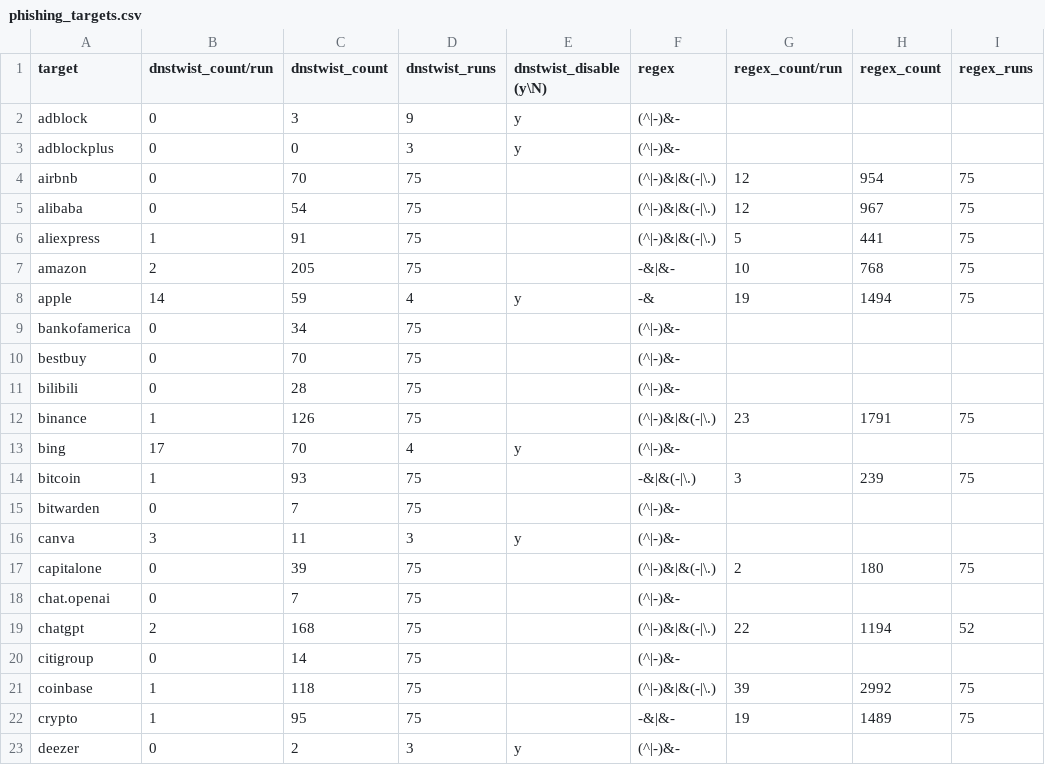
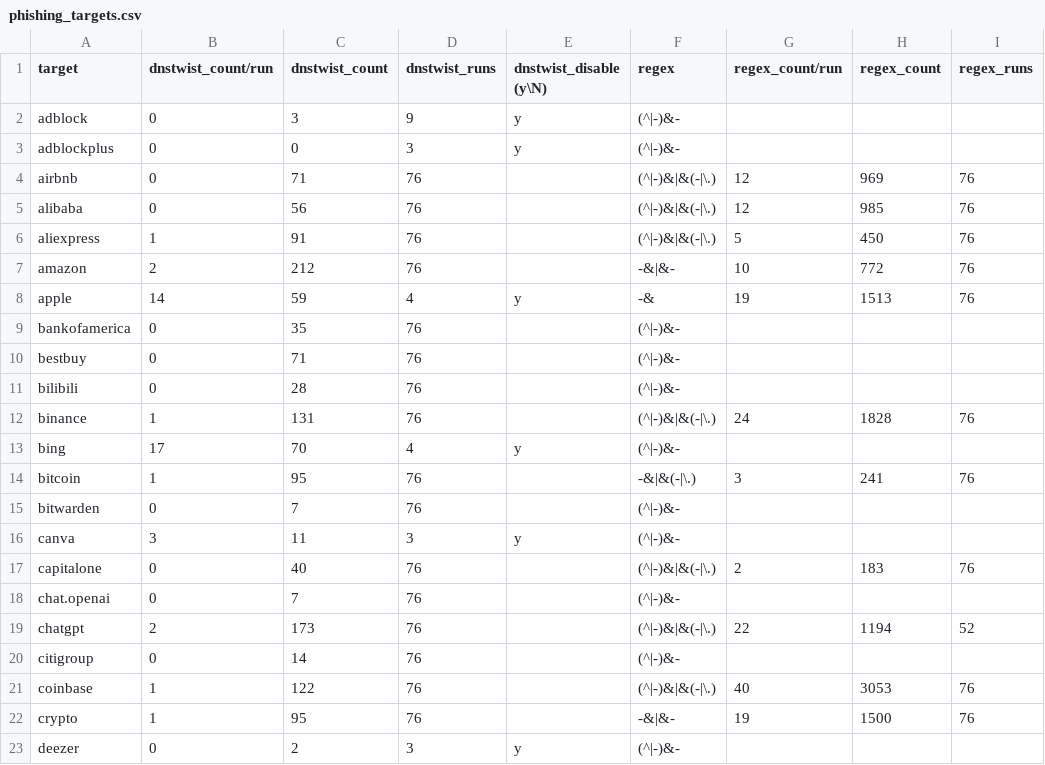
Before and after one commit to jarelllama/Scam-Blocklist, a CSV file: config/phishing_targets.csv, drawn as a sheet; only a part is shown; the diff covers the shown part only; the diff names each change by its address in the sheet, - before the commit and + after, or states it on an @@ line.

```diff
--- a/config/phishing_targets.csv
+++ b/config/phishing_targets.csv
-C4 (dnstwist_count): 70
+C4 (dnstwist_count): 71
-D4:D7 (dnstwist_runs): 75
+D4:D7 (dnstwist_runs): 76
-H4 (regex_count): 954
+H4 (regex_count): 969
-I4:I8 (regex_runs): 75
+I4:I8 (regex_runs): 76
-C5 (dnstwist_count): 54
+C5 (dnstwist_count): 56
-H5 (regex_count): 967
+H5 (regex_count): 985
-H6 (regex_count): 441
+H6 (regex_count): 450
-C7 (dnstwist_count): 205
+C7 (dnstwist_count): 212
-H7 (regex_count): 768
+H7 (regex_count): 772
-H8 (regex_count): 1494
+H8 (regex_count): 1513
-C9 (dnstwist_count): 34
+C9 (dnstwist_count): 35
-D9:D12 (dnstwist_runs): 75
+D9:D12 (dnstwist_runs): 76
-C10 (dnstwist_count): 70
+C10 (dnstwist_count): 71
-C12 (dnstwist_count): 126
+C12 (dnstwist_count): 131
-G12 (regex_count/run): 23
+G12 (regex_count/run): 24
-H12 (regex_count): 1791
+H12 (regex_count): 1828
-I12 (regex_runs): 75
+I12 (regex_runs): 76
-C14 (dnstwist_count): 93
+C14 (dnstwist_count): 95
-D14:D15 (dnstwist_runs): 75
+D14:D15 (dnstwist_runs): 76
-H14 (regex_count): 239
+H14 (regex_count): 241
-I14 (regex_runs): 75
+I14 (regex_runs): 76
-C17 (dnstwist_count): 39
+C17 (dnstwist_count): 40
-D17:D22 (dnstwist_runs): 75
+D17:D22 (dnstwist_runs): 76
-H17 (regex_count): 180
+H17 (regex_count): 183
-I17 (regex_runs): 75
+I17 (regex_runs): 76
-C19 (dnstwist_count): 168
+C19 (dnstwist_count): 173
-C21 (dnstwist_count): 118
+C21 (dnstwist_count): 122
-G21 (regex_count/run): 39
+G21 (regex_count/run): 40
-H21 (regex_count): 2992
+H21 (regex_count): 3053
-I21:I22 (regex_runs): 75
+I21:I22 (regex_runs): 76
-H22 (regex_count): 1489
+H22 (regex_count): 1500
```
Also changed, not shown: 151 edited cells elsewhere in this file, config/source_log.csv, 5 other files.
